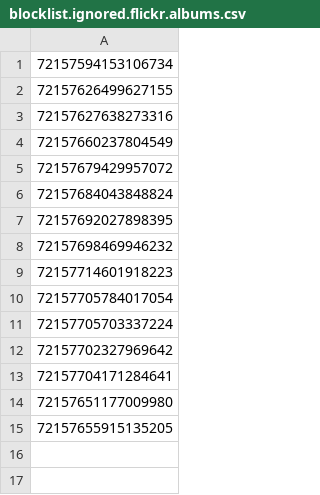
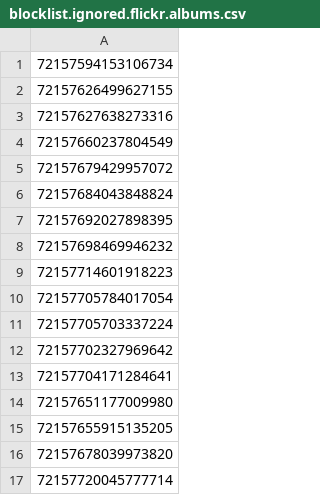
Before and after one commit to toolforge/tool-spacemedia, a CSV file: src/main/resources/blocklist.ignored.flickr.albums.csv, drawn as a sheet; the diff names each change by its address in the sheet, - before the commit and + after, or states it on an @@ line.

Commit message:
NASA Flickr: ignore #JWSTArt / #UnfoldTheUniverse albums as NASA does not hold copyright, see https://www.nasa.gov/content/goddard/2017/jwstart-terms-and-conditions

```diff
--- a/src/main/resources/blocklist.ignored.flickr.albums.csv
+++ b/src/main/resources/blocklist.ignored.flickr.albums.csv
+row 16: 72157678039973820
+row 17: 72157720045777714
```
